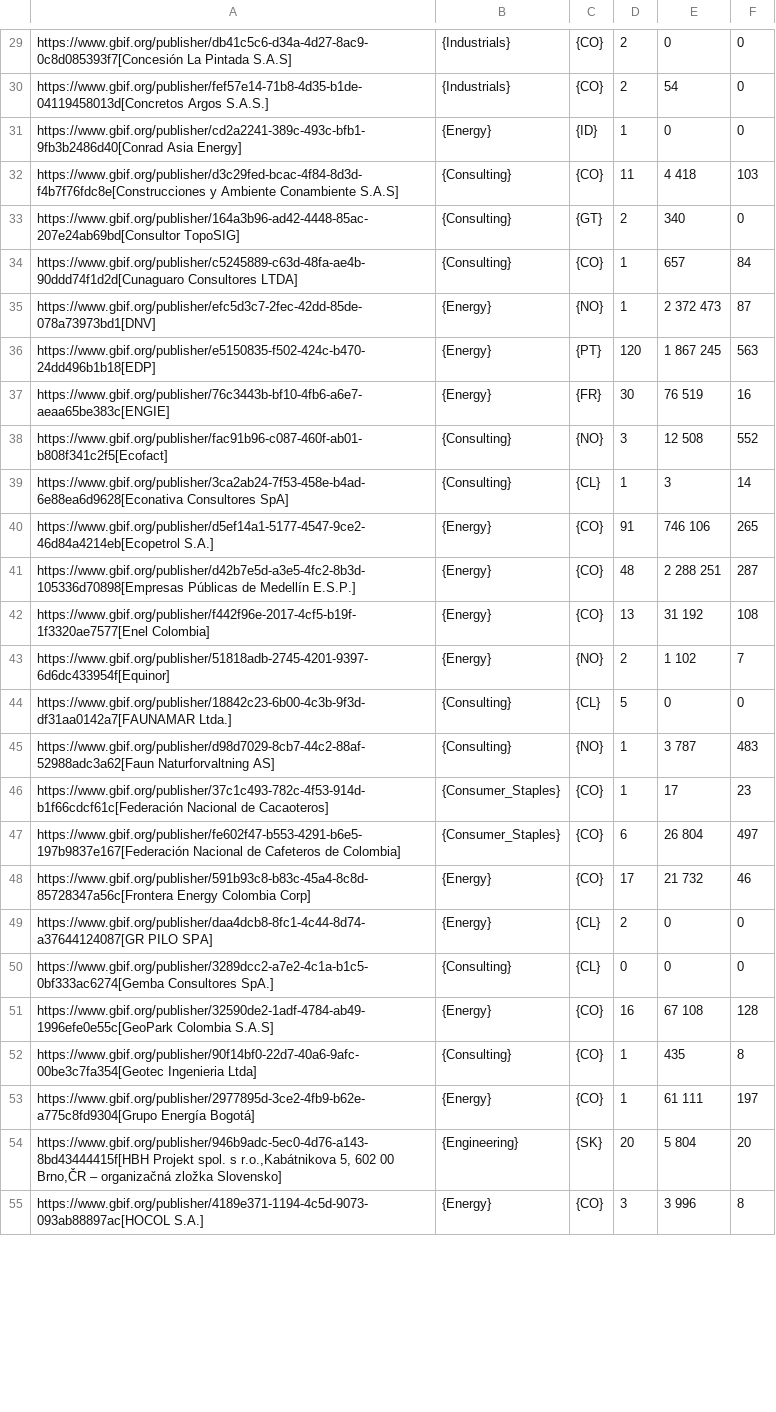
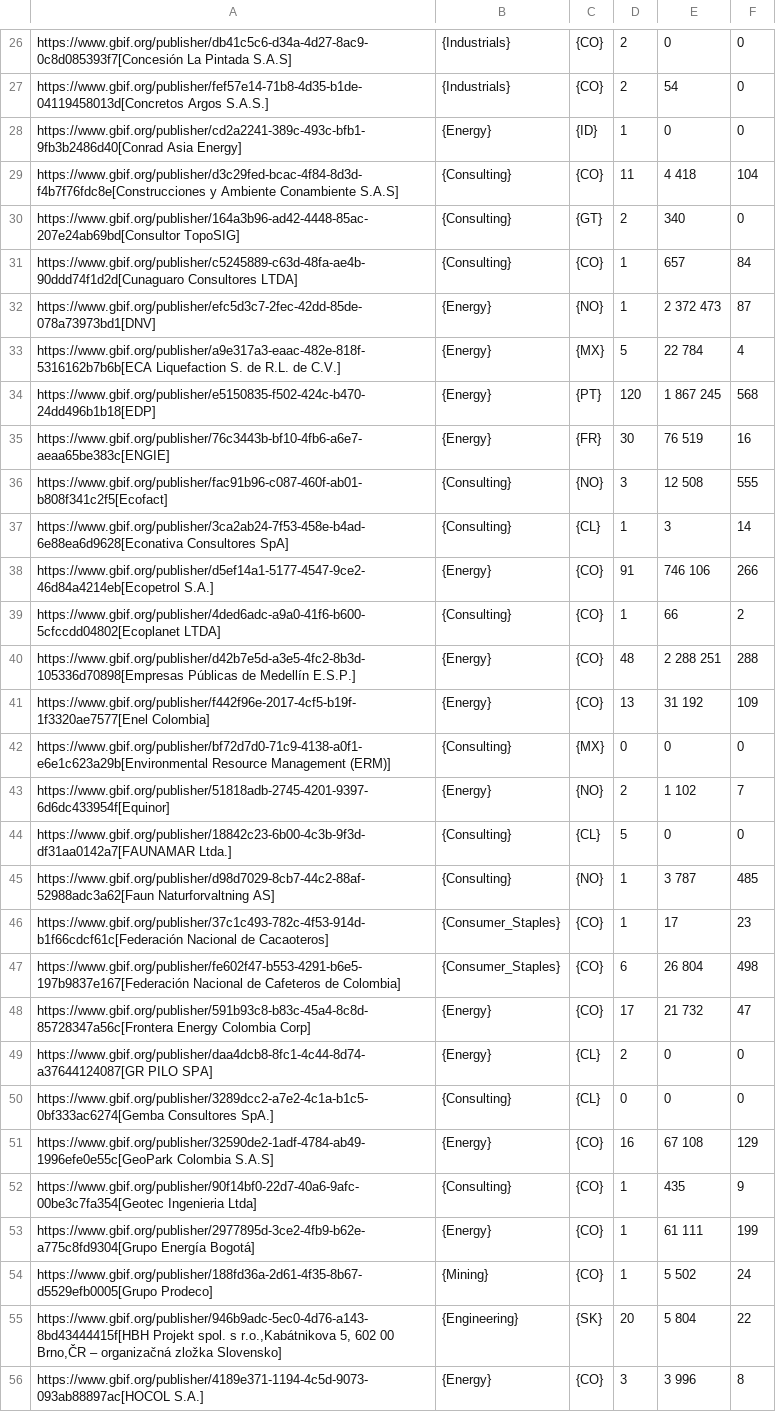
Before and after one commit to gbif/doc-private-sector-data-publishing, a CSV file: 250-private-sector-table.csv, drawn as a sheet; only a part is shown, gaps mark what is left out; the diff covers the shown part only.

```diff
--- a/250-private-sector-table.csv
+++ b/250-private-sector-table.csv
@@ -31,3 +28,3 @@
 "https://www.gbif.org/publisher/cd2a2241-389c-493c-bfb1-9fb3b2486d40[Conrad Asia Energy]","{Energy}","{ID}","1","0","0"
-"https://www.gbif.org/publisher/d3c29fed-bcac-4f84-8d3d-f4b7f76fdc8e[Construcciones y Ambiente Conambiente S.A.S]","{Consulting}","{CO}","11","4 418","103"
+"https://www.gbif.org/publisher/d3c29fed-bcac-4f84-8d3d-f4b7f76fdc8e[Construcciones y Ambiente Conambiente S.A.S]","{Consulting}","{CO}","11","4 418","104"
 "https://www.gbif.org/publisher/164a3b96-ad42-4448-85ac-207e24ab69bd[Consultor TopoSIG]","{Consulting}","{GT}","2","340","0"
@@ -35,21 +32,25 @@
 "https://www.gbif.org/publisher/efc5d3c7-2fec-42dd-85de-078a73973bd1[DNV]","{Energy}","{NO}","1","2 372 473","87"
-"https://www.gbif.org/publisher/e5150835-f502-424c-b470-24dd496b1b18[EDP]","{Energy}","{PT}","120","1 867 245","563"
+"https://www.gbif.org/publisher/a9e317a3-eaac-482e-818f-5316162b7b6b[ECA Liquefaction S. de R.L. de C.V.]","{Energy}","{MX}","5","22 784","4"
+"https://www.gbif.org/publisher/e5150835-f502-424c-b470-24dd496b1b18[EDP]","{Energy}","{PT}","120","1 867 245","568"
 "https://www.gbif.org/publisher/76c3443b-bf10-4fb6-a6e7-aeaa65be383c[ENGIE]","{Energy}","{FR}","30","76 519","16"
-"https://www.gbif.org/publisher/fac91b96-c087-460f-ab01-b808f341c2f5[Ecofact]","{Consulting}","{NO}","3","12 508","552"
+"https://www.gbif.org/publisher/fac91b96-c087-460f-ab01-b808f341c2f5[Ecofact]","{Consulting}","{NO}","3","12 508","555"
 "https://www.gbif.org/publisher/3ca2ab24-7f53-458e-b4ad-6e88ea6d9628[Econativa Consultores SpA]","{Consulting}","{CL}","1","3","14"
-"https://www.gbif.org/publisher/d5ef14a1-5177-4547-9ce2-46d84a4214eb[Ecopetrol S.A.]","{Energy}","{CO}","91","746 106","265"
-"https://www.gbif.org/publisher/d42b7e5d-a3e5-4fc2-8b3d-105336d70898[Empresas Públicas de Medellín E.S.P.]","{Energy}","{CO}","48","2 288 251","287"
-"https://www.gbif.org/publisher/f442f96e-2017-4cf5-b19f-1f3320ae7577[Enel Colombia]","{Energy}","{CO}","13","31 192","108"
+"https://www.gbif.org/publisher/d5ef14a1-5177-4547-9ce2-46d84a4214eb[Ecopetrol S.A.]","{Energy}","{CO}","91","746 106","266"
+"https://www.gbif.org/publisher/4ded6adc-a9a0-41f6-b600-5cfccdd04802[Ecoplanet LTDA]","{Consulting}","{CO}","1","66","2"
+"https://www.gbif.org/publisher/d42b7e5d-a3e5-4fc2-8b3d-105336d70898[Empresas Públicas de Medellín E.S.P.]","{Energy}","{CO}","48","2 288 251","288"
+"https://www.gbif.org/publisher/f442f96e-2017-4cf5-b19f-1f3320ae7577[Enel Colombia]","{Energy}","{CO}","13","31 192","109"
+"https://www.gbif.org/publisher/bf72d7d0-71c9-4138-a0f1-e6e1c623a29b[Environmental Resource Management (ERM)]","{Consulting}","{MX}","0","0","0"
 "https://www.gbif.org/publisher/51818adb-2745-4201-9397-6d6dc433954f[Equinor]","{Energy}","{NO}","2","1 102","7"
 "https://www.gbif.org/publisher/18842c23-6b00-4c3b-9f3d-df31aa0142a7[FAUNAMAR Ltda.]","{Consulting}","{CL}","5","0","0"
-"https://www.gbif.org/publisher/d98d7029-8cb7-44c2-88af-52988adc3a62[Faun Naturforvaltning AS]","{Consulting}","{NO}","1","3 787","483"
+"https://www.gbif.org/publisher/d98d7029-8cb7-44c2-88af-52988adc3a62[Faun Naturforvaltning AS]","{Consulting}","{NO}","1","3 787","485"
 "https://www.gbif.org/publisher/37c1c493-782c-4f53-914d-b1f66cdcf61c[Federación Nacional de Cacaoteros]","{Consumer_Staples}","{CO}","1","17","23"
-"https://www.gbif.org/publisher/fe602f47-b553-4291-b6e5-197b9837e167[Federación Nacional de Cafeteros de Colombia]","{Consumer_Staples}","{CO}","6","26 804","497"
-"https://www.gbif.org/publisher/591b93c8-b83c-45a4-8c8d-85728347a56c[Frontera Energy Colombia Corp]","{Energy}","{CO}","17","21 732","46"
+"https://www.gbif.org/publisher/fe602f47-b553-4291-b6e5-197b9837e167[Federación Nacional de Cafeteros de Colombia]","{Consumer_Staples}","{CO}","6","26 804","498"
+"https://www.gbif.org/publisher/591b93c8-b83c-45a4-8c8d-85728347a56c[Frontera Energy Colombia Corp]","{Energy}","{CO}","17","21 732","47"
 "https://www.gbif.org/publisher/daa4dcb8-8fc1-4c44-8d74-a37644124087[GR PILO SPA]","{Energy}","{CL}","2","0","0"
 "https://www.gbif.org/publisher/3289dcc2-a7e2-4c1a-b1c5-0bf333ac6274[Gemba Consultores SpA.]","{Consulting}","{CL}","0","0","0"
-"https://www.gbif.org/publisher/32590de2-1adf-4784-ab49-1996efe0e55c[GeoPark Colombia S.A.S]","{Energy}","{CO}","16","67 108","128"
-"https://www.gbif.org/publisher/90f14bf0-22d7-40a6-9afc-00be3c7fa354[Geotec Ingenieria Ltda]","{Consulting}","{CO}","1","435","8"
-"https://www.gbif.org/publisher/2977895d-3ce2-4fb9-b62e-a775c8fd9304[Grupo Energía Bogotá]","{Energy}","{CO}","1","61 111","197"
-"https://www.gbif.org/publisher/946b9adc-5ec0-4d76-a143-8bd43444415f[HBH Projekt spol. s r.o.,Kabátnikova 5,  602 00 Brno,ČR – organizačná zložka Slovensko]","{Engineering}","{SK}","20","5 804","20"
+"https://www.gbif.org/publisher/32590de2-1adf-4784-ab49-1996efe0e55c[GeoPark Colombia S.A.S]","{Energy}","{CO}","16","67 108","129"
+"https://www.gbif.org/publisher/90f14bf0-22d7-40a6-9afc-00be3c7fa354[Geotec Ingenieria Ltda]","{Consulting}","{CO}","1","435","9"
+"https://www.gbif.org/publisher/2977895d-3ce2-4fb9-b62e-a775c8fd9304[Grupo Energía Bogotá]","{Energy}","{CO}","1","61 111","199"
+"https://www.gbif.org/publisher/188fd36a-2d61-4f35-8b67-d5529efb0005[Grupo Prodeco]","{Mining}","{CO}","1","5 502","24"
+"https://www.gbif.org/publisher/946b9adc-5ec0-4d76-a143-8bd43444415f[HBH Projekt spol. s r.o.,Kabátnikova 5,  602 00 Brno,ČR – organizačná zložka Slovensko]","{Engineering}","{SK}","20","5 804","22"
 "https://www.gbif.org/publisher/4189e371-1194-4c5d-9073-093ab88897ac[HOCOL S.A.]","{Energy}","{CO}","3","3 996","8"
```
Also changed, not shown: 4 added rows, 5 removed rows and 37 edited cells elsewhere in this file, 1 other file.
